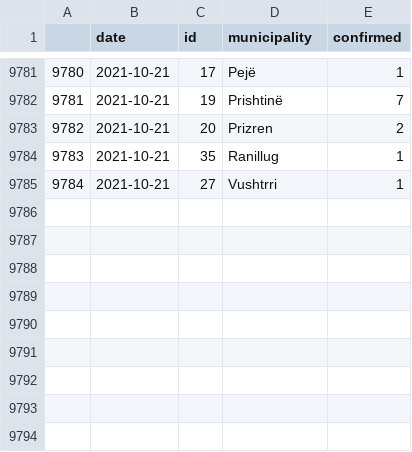
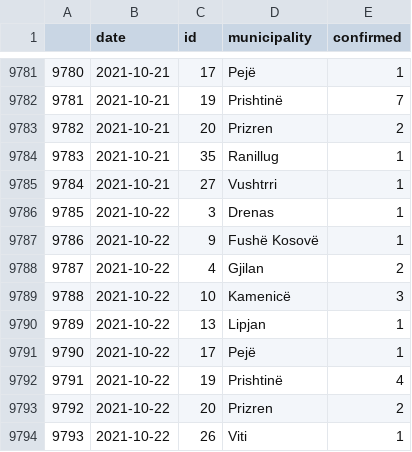
Before and after one commit to KushtrimVisoka/datasets, a CSV file: covid19kosovo_timeseries_municipality.csv, drawn as a sheet; only a part is shown, gaps mark what is left out.

```diff
--- a/covid19kosovo_timeseries_municipality.csv
+++ b/covid19kosovo_timeseries_municipality.csv
@@ -9785 +9785,10 @@
 "9784",2021-10-21,"27","Vushtrri",1
+"9785",2021-10-22,"3","Drenas",1
+"9786",2021-10-22,"9","Fushë Kosovë",1
+"9787",2021-10-22,"4","Gjilan",2
+"9788",2021-10-22,"10","Kamenicë",3
+"9789",2021-10-22,"13","Lipjan",1
+"9790",2021-10-22,"17","Pejë",1
+"9791",2021-10-22,"19","Prishtinë",4
+"9792",2021-10-22,"20","Prizren",2
+"9793",2021-10-22,"26","Viti",1
```
Also changed, not shown: covid19kosovo_timeseries.csv, 1 other file.
